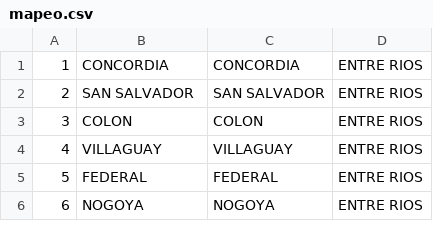
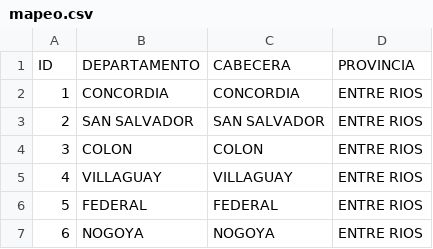
Before and after one commit to droyktton/loscoihues, a CSV file: mapeo.csv, drawn as a sheet; only a part is shown; the diff names each change by its address in the sheet, - before the commit and + after, or states it on an @@ line.

Commit message:
mapeo

```diff
--- a/mapeo.csv
+++ b/mapeo.csv
+row 1: ID | DEPARTAMENTO | CABECERA | PROVINCIA
```
